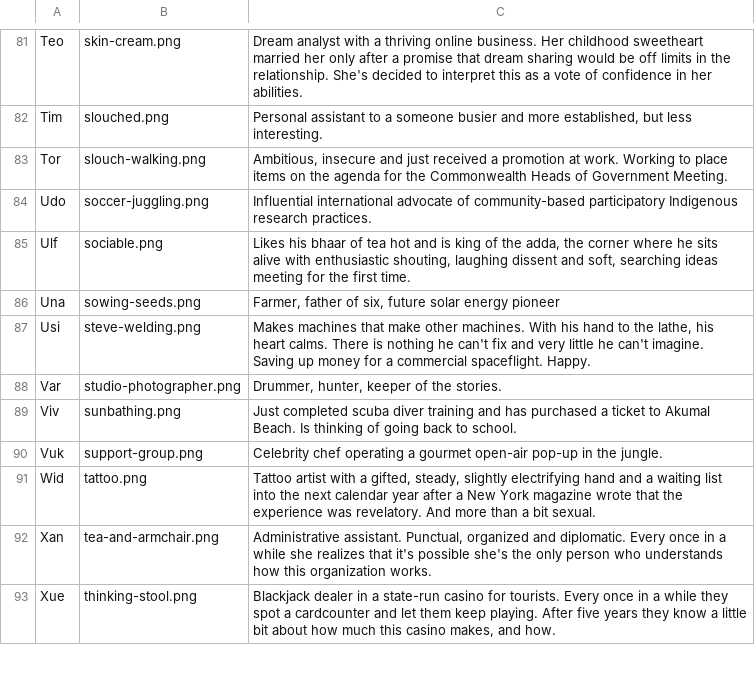
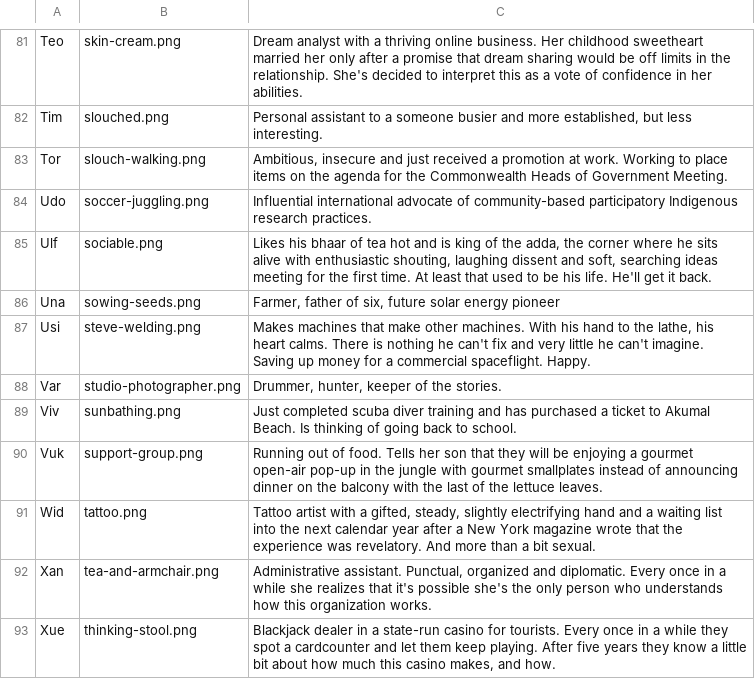
Before and after one commit to sdsolle/poxemon, a CSV file: htdocs/nanostories.csv, drawn as a sheet; only a part is shown, gaps mark what is left out.

Commit message:
Updated text for Ulf and Vuk

```diff
--- a/htdocs/nanostories.csv
+++ b/htdocs/nanostories.csv
@@ -84,3 +84,3 @@ Tor,slouch-walking.png,"Ambitious, insecure and just received a promotion at wor
 Udo,soccer-juggling.png,Influential international advocate of community-based participatory Indigenous research practices.
-Ulf,sociable.png,"Likes his bhaar of tea hot and is king of the adda, the corner where he sits alive with enthusiastic shouting, laughing dissent and soft, searching ideas meeting for the first time."
+Ulf,sociable.png,"Likes his bhaar of tea hot and is king of the adda, the corner where he sits alive with enthusiastic shouting, laughing dissent and soft, searching ideas meeting for the first time. At least that used to be his life. He'll get it back."
 Una,sowing-seeds.png,"Farmer, father of six, future solar energy pioneer"
@@ -89,3 +89,3 @@ Var,studio-photographer.png,"Drummer, hunter, keeper of the stories."
 Viv,sunbathing.png,Just completed scuba diver training and has purchased a ticket to Akumal Beach. Is thinking of going back to school.
-Vuk,support-group.png,Celebrity chef operating a gourmet open-air pop-up in the jungle.
+Vuk,support-group.png,"Running out of food. Tells her son that they will be enjoying a gourmet open-air pop-up in the jungle with gourmet smallplates instead of announcing dinner on the balcony with the last of the lettuce leaves."
 Wid,tattoo.png,"Tattoo artist with a gifted, steady, slightly electrifying hand and a waiting list into the next calendar year after a New York magazine wrote that the experience was revelatory. And more than a bit sexual."
```
